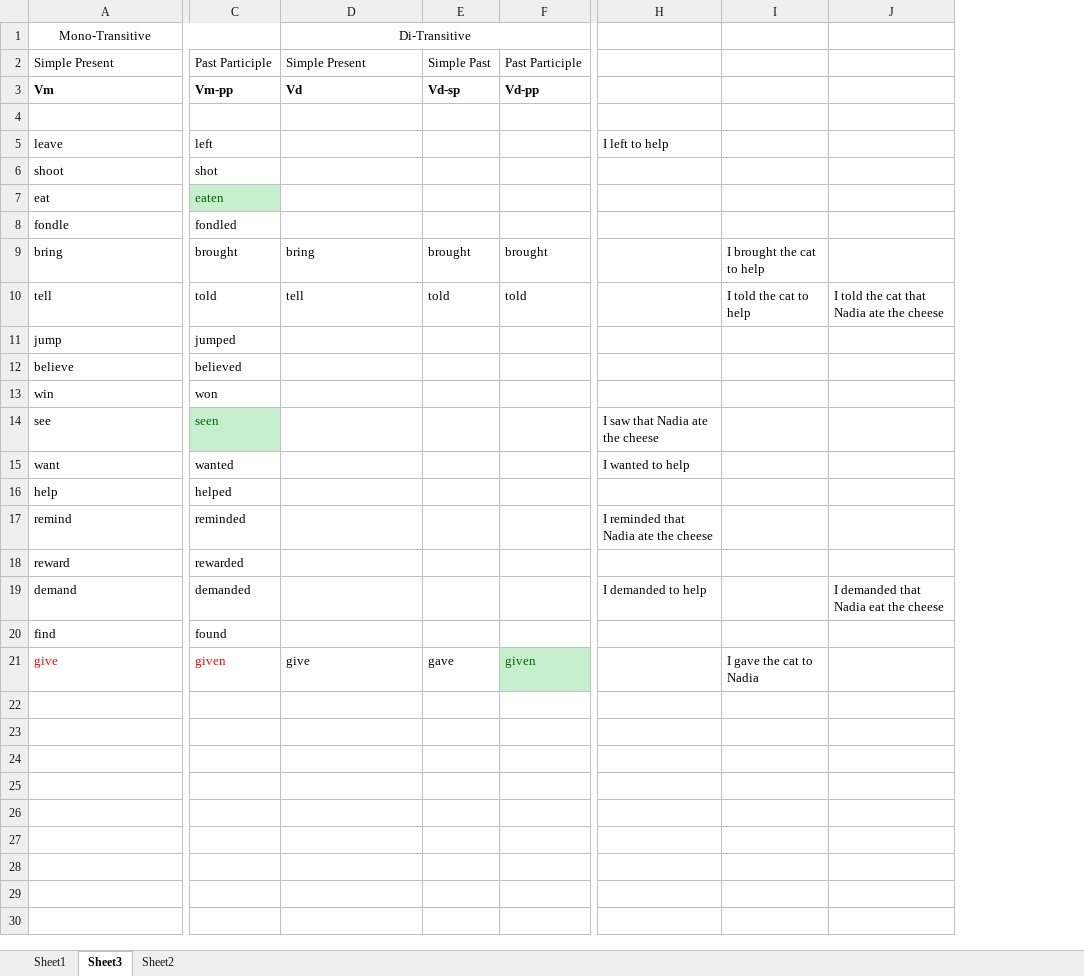
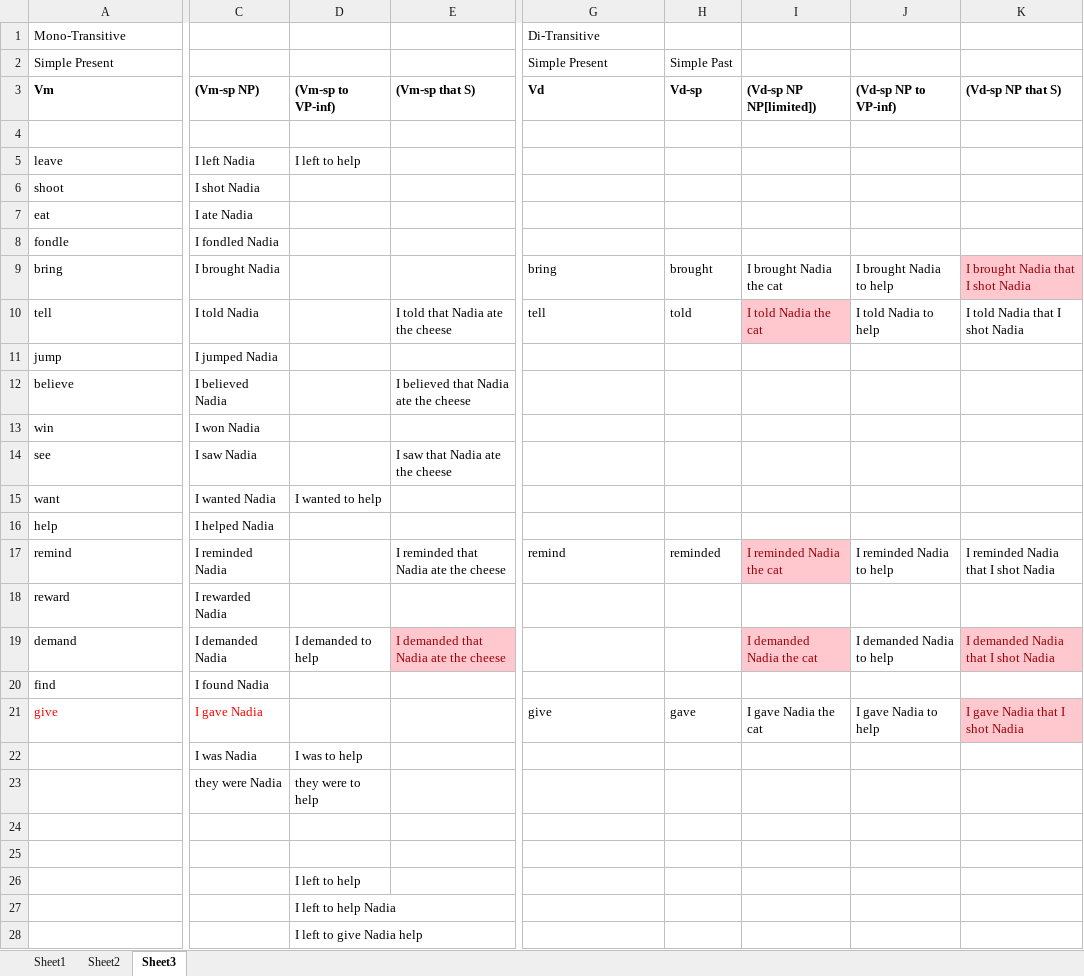
Before and after one commit to lydavid/CSC485-A1, an Excel workbook: Verb_Forms.xlsm, sheet Sheet3, drawn as a sheet; only a part is shown, gaps mark what is left out; values as stored, in another font and other column widths than the file's, no borders; removed rows and columns are numbered as before the commit, all else as after; rows hold the shown columns only; the diff covers the shown part only; the diff names each change by its address in the sheet, - before the commit and + after, or states it on an @@ line.

```diff
--- a/Verb_Forms.xlsm (sheet Sheet3)
+++ b/Verb_Forms.xlsm (sheet Sheet3)
@@ sheet tab order changed: Sheet1 | Sheet2 | Sheet3 @@
-column C, rows 2-21: Past Participle | Vm-pp |  | left | shot | eaten | fondled | brought | told | jumped | believed | won | seen | wanted | helped | reminded | rewarded | demanded | found | given
+column C, rows 3-21: (Vm-sp NP) |  | I left Nadia | I shot Nadia | I ate Nadia | I fondled Nadia | I brought Nadia | I told Nadia | I jumped Nadia | I believed Nadia | I won Nadia | I saw Nadia | I wanted Nadia | I helped Nadia | I reminded Nadia | I rewarded Nadia | I demanded Nadia | I found Nadia | I gave Nadia
+column D, rows 3-19: (Vm-sp to VP-inf) |  | I left to help |  |  |  |  |  |  |  |  |  | I wanted to help |  |  |  | I demanded to help
+column E, rows 3-19: (Vm-sp that S) |  |  |  |  |  |  | I told that Nadia ate the cheese |  | I believed that Nadia ate the cheese |  | I saw that Nadia ate the cheese |  |  | I reminded that Nadia ate the cheese |  | I demanded that Nadia ate the cheese
-column F, rows 2-21: Past Participle | Vd-pp |  |  |  |  |  | brought | told |  |  |  |  |  |  |  |  |  |  | given
-column H, rows 5-19: I left to help |  |  |  |  |  |  |  |  | I saw that Nadia ate the cheese | I wanted to help |  | I reminded that Nadia ate the cheese |  | I demanded to help
-column I, rows 9-21: I brought the cat to help | I told the cat to help |  |  |  |  |  |  |  |  |  |  | I gave the cat to Nadia
-column J, rows 10-19: I told the cat that Nadia ate the cheese |  |  |  |  |  |  |  |  | I demanded that Nadia eat the cheese
+column I, rows 3-21: (Vd-sp NP NP[limited]) |  |  |  |  |  | I brought Nadia the cat | I told Nadia the cat |  |  |  |  |  |  | I reminded Nadia the cat |  | I demanded Nadia the cat |  | I gave Nadia the cat
+column J, rows 3-21: (Vd-sp NP to VP-inf) |  |  |  |  |  | I brought Nadia to help | I told Nadia to help |  |  |  |  |  |  | I reminded Nadia to help |  | I demanded Nadia to help |  | I gave Nadia to help
+column K, rows 3-21: (Vd-sp NP that S) |  |  |  |  |  | I brought Nadia that I shot Nadia | I told Nadia that I shot Nadia |  |  |  |  |  |  | I reminded Nadia that I shot Nadia |  | I demanded Nadia that I shot Nadia |  | I gave Nadia that I shot Nadia
-A1 alignment: center
+A1 alignment: left
-A1:C1 merged
-G1 alignment: center
+G1 alignment: left
-D1:F1 merged
-G17: (empty)
+G17: remind
-H17: (empty)
+H17: reminded
+row 22:  | I was Nadia | I was to help
+row 23:  | they were Nadia | they were to help
+row 24: (empty)
+row 25: (empty)
+row 26:  |  | I left to help
+row 27:  |  | I left to help Nadia
+row 28:  |  | I left to give Nadia help
```
Also changed, not shown: 1 added column and 1 removed column elsewhere in this sheet, sheet Sheet1, charts or pictures, 3 other files.
